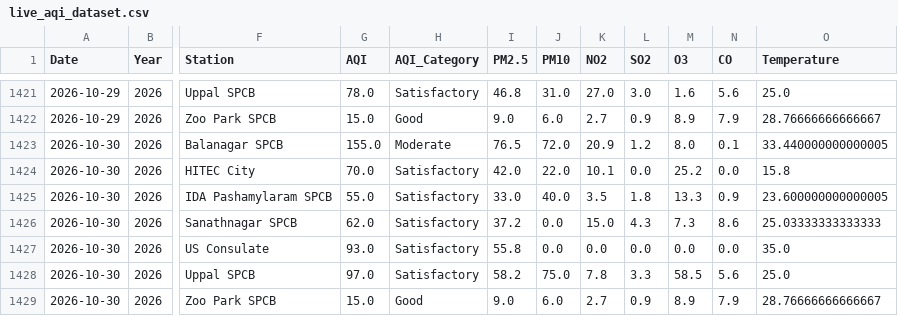
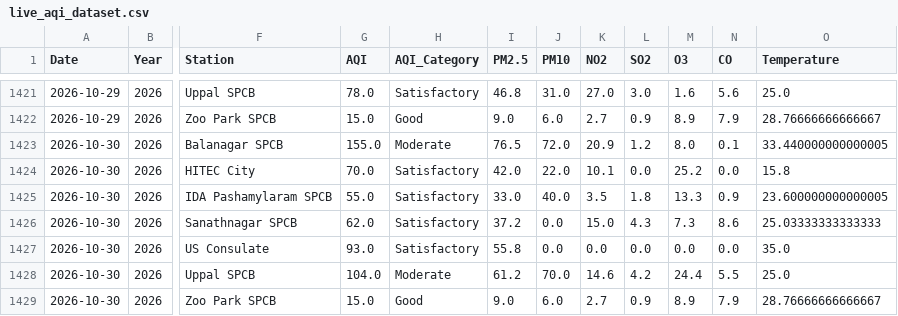
Before and after one commit to Rohan0639/Forecast, a CSV file: api/data/live_aqi_dataset.csv, drawn as a sheet; only a part is shown, gaps mark what is left out; the diff names each change by its address in the sheet, - before the commit and + after, or states it on an @@ line.

```diff
--- a/api/data/live_aqi_dataset.csv
+++ b/api/data/live_aqi_dataset.csv
-G1428 (AQI): 97.0
+G1428 (AQI): 104.0
-H1428 (AQI_Category): Satisfactory
+H1428 (AQI_Category): Moderate
-I1428 (PM2.5): 58.2
+I1428 (PM2.5): 61.2
-J1428 (PM10): 75.0
+J1428 (PM10): 70.0
-K1428 (NO2): 7.8
+K1428 (NO2): 14.6
-L1428 (SO2): 3.3
+L1428 (SO2): 4.2
-M1428 (O3): 58.5
+M1428 (O3): 24.4
-N1428 (CO): 5.6
+N1428 (CO): 5.5
```
Also changed, not shown: api/data/hyderabad_live_weather.csv.
